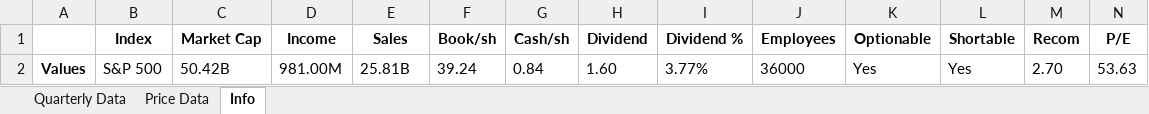
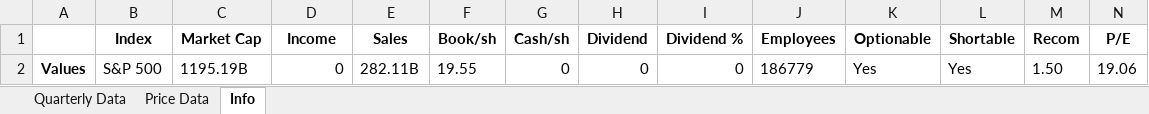
Before and after one commit to humlen/HQ, an Excel workbook: PowerBI Resources/BDR.xlsx, sheet Info, drawn as a sheet; only a part is shown; values as stored, in another font and other column widths than the file's, no borders; removed rows and columns are numbered as before the commit, all else as after; rows hold the shown columns only; the diff names each change by its address in the sheet, - before the commit and + after, or states it on an @@ line.

```diff
--- a/PowerBI Resources/BDR.xlsx (sheet Info)
+++ b/PowerBI Resources/BDR.xlsx (sheet Info)
-row 2: Values | S&P 500 | 50.42B | 981.00M | 25.81B | 39.24 | 0.84 | 1.60 | 3.77% | 36000 | Yes | Yes | 2.70 | 53.63
+row 2: Values | S&P 500 | 1195.19B | 0 | 282.11B | 19.55 | 0 | 0 | 0 | 186779 | Yes | Yes | 1.50 | 19.06
```
Also changed, not shown: sheet Price Data, sheet Quarterly Data, 2 other files.
